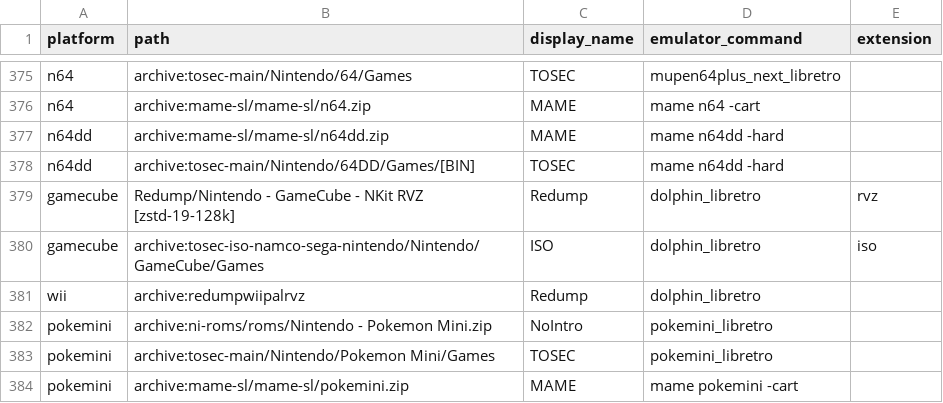
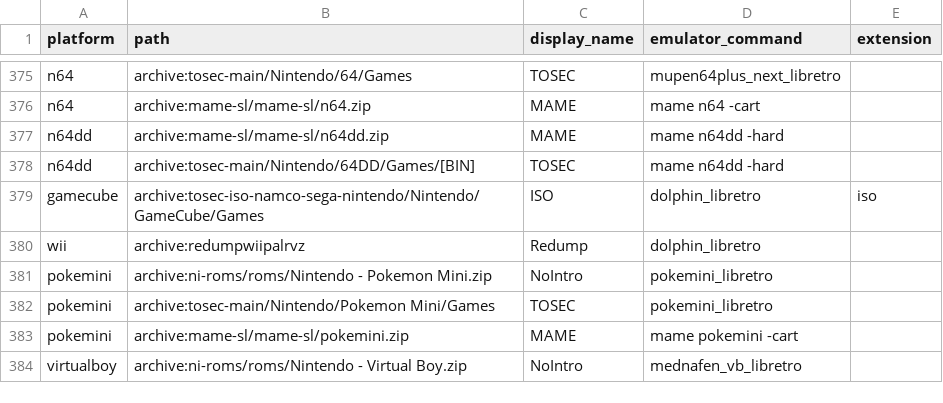
Before and after one commit to WizzardSK/gameflix, a CSV file: platforms.csv, drawn as a sheet; only a part is shown, gaps mark what is left out; the shorter side is filled out with more unchanged rows; the diff names each change by its address in the sheet, - before the commit and + after, or states it on an @@ line.

Commit message:
Update platforms.csv

```diff
--- a/platforms.csv
+++ b/platforms.csv
-row 379: gamecube | Redump/Nintendo - GameCube - NKit RVZ [zstd-19-128k] | Redump | dolphin_libretro | rvz
```
